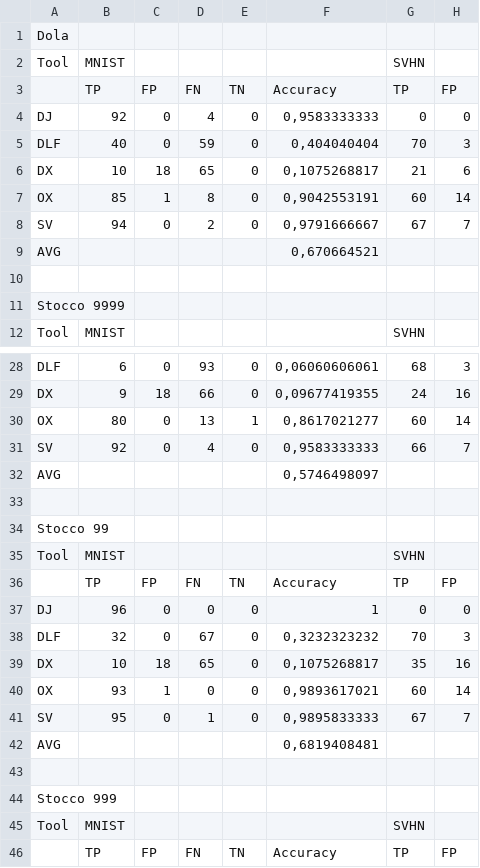
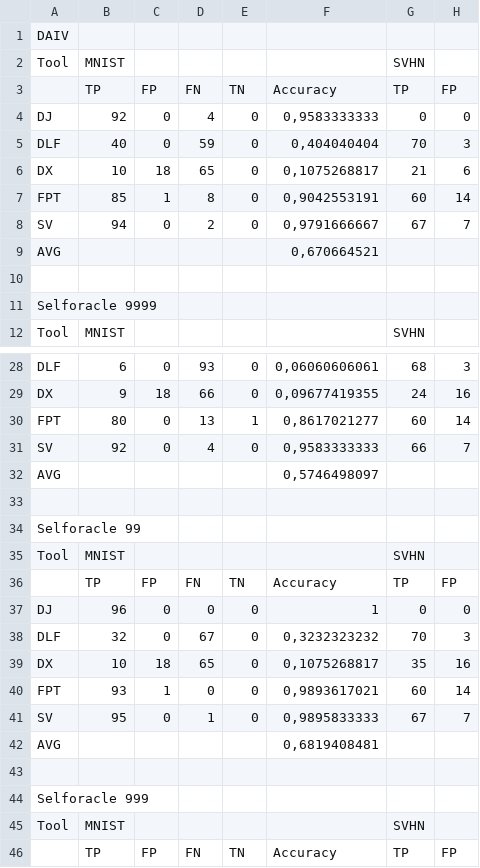
Before and after one commit to anon-icse2023/TIGvalidity, a CSV file: experimental_data/RQ4.csv, drawn as a sheet; only a part is shown, gaps mark what is left out; the diff covers the shown part only; the diff names each change by its address in the sheet, - before the commit and + after, or states it on an @@ line.

Commit message:
Update RQ4.csv

```diff
--- a/experimental_data/RQ4.csv
+++ b/experimental_data/RQ4.csv
-A1: Dola
+A1: DAIV
-A7: OX
+A7: FPT
-A11: Stocco 9999
+A11: Selforacle 9999
-A30: OX
+A30: FPT
-A34: Stocco 99
+A34: Selforacle 99
-A40: OX
+A40: FPT
-A44: Stocco 999
+A44: Selforacle 999
```
Also changed, not shown: 5 edited cells elsewhere in this file.
